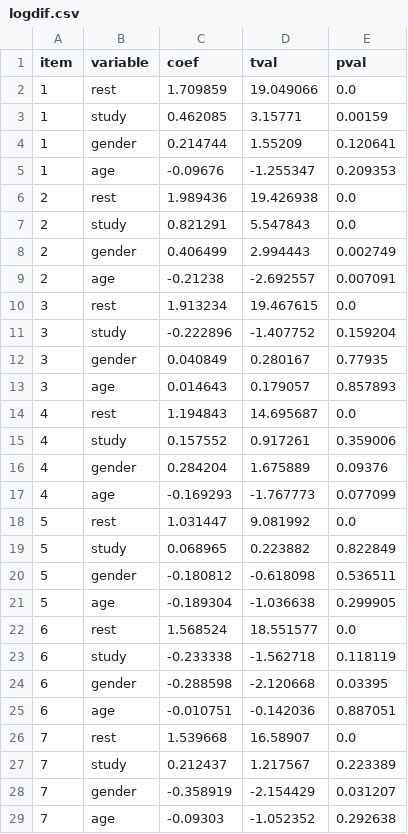
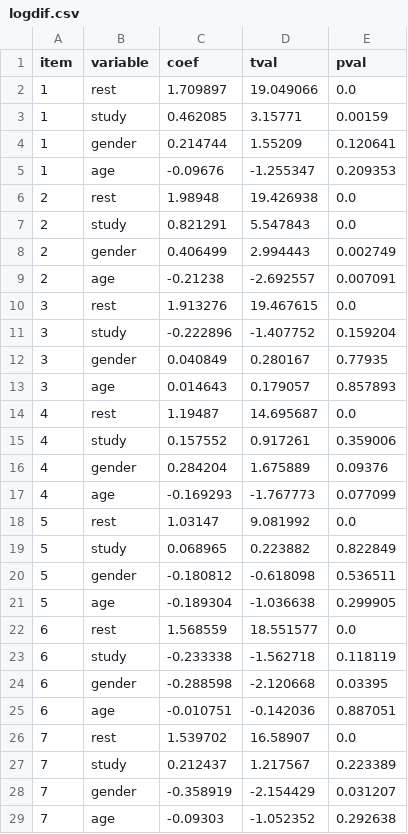
Before and after one commit to szorowi1/mace-irt, a CSV file: analysis/stan_results/logdif.csv, drawn as a sheet; only a part is shown; the diff covers the shown part only.

```diff
--- a/analysis/stan_results/logdif.csv
+++ b/analysis/stan_results/logdif.csv
@@ -1,3 +1,3 @@
 item,variable,coef,tval,pval
-1,rest,1.709859,19.049066,0.0
+1,rest,1.709897,19.049066,0.0
 1,study,0.462085,3.15771,0.00159
@@ -5,3 +5,3 @@ item,variable,coef,tval,pval
 1,age,-0.09676,-1.255347,0.209353
-2,rest,1.989436,19.426938,0.0
+2,rest,1.98948,19.426938,0.0
 2,study,0.821291,5.547843,0.0
@@ -9,3 +9,3 @@ item,variable,coef,tval,pval
 2,age,-0.21238,-2.692557,0.007091
-3,rest,1.913234,19.467615,0.0
+3,rest,1.913276,19.467615,0.0
 3,study,-0.222896,-1.407752,0.159204
@@ -13,3 +13,3 @@ item,variable,coef,tval,pval
 3,age,0.014643,0.179057,0.857893
-4,rest,1.194843,14.695687,0.0
+4,rest,1.19487,14.695687,0.0
 4,study,0.157552,0.917261,0.359006
@@ -17,3 +17,3 @@ item,variable,coef,tval,pval
 4,age,-0.169293,-1.767773,0.077099
-5,rest,1.031447,9.081992,0.0
+5,rest,1.03147,9.081992,0.0
 5,study,0.068965,0.223882,0.822849
@@ -21,3 +21,3 @@ item,variable,coef,tval,pval
 5,age,-0.189304,-1.036638,0.299905
-6,rest,1.568524,18.551577,0.0
+6,rest,1.568559,18.551577,0.0
 6,study,-0.233338,-1.562718,0.118119
@@ -25,3 +25,3 @@ item,variable,coef,tval,pval
 6,age,-0.010751,-0.142036,0.887051
-7,rest,1.539668,16.58907,0.0
+7,rest,1.539702,16.58907,0.0
 7,study,0.212437,1.217567,0.223389
```
Also changed, not shown: 11 added rows, 11 removed rows and 51 edited cells elsewhere in this file, analysis/data/covariates.csv, 11 other files.
